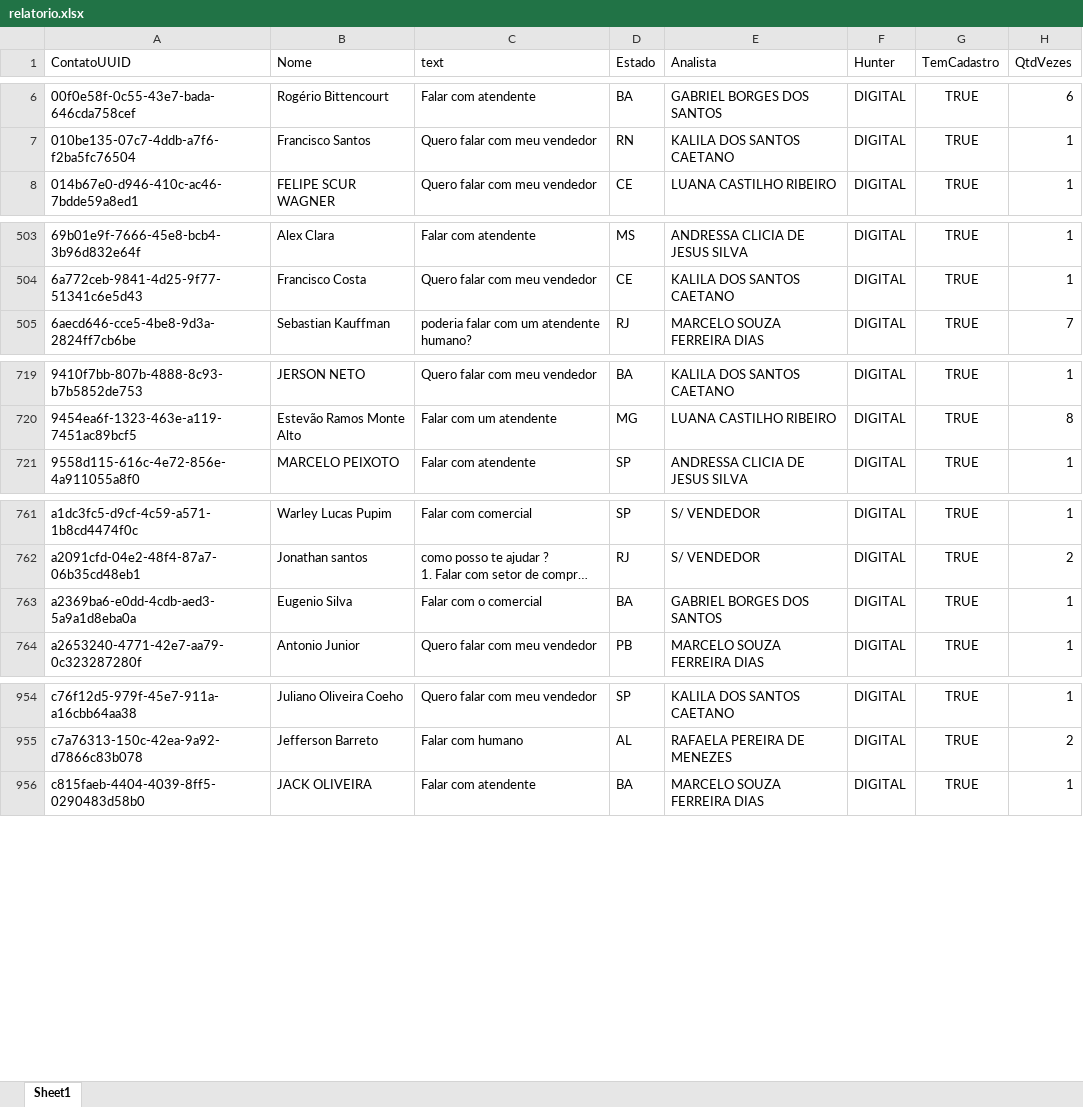
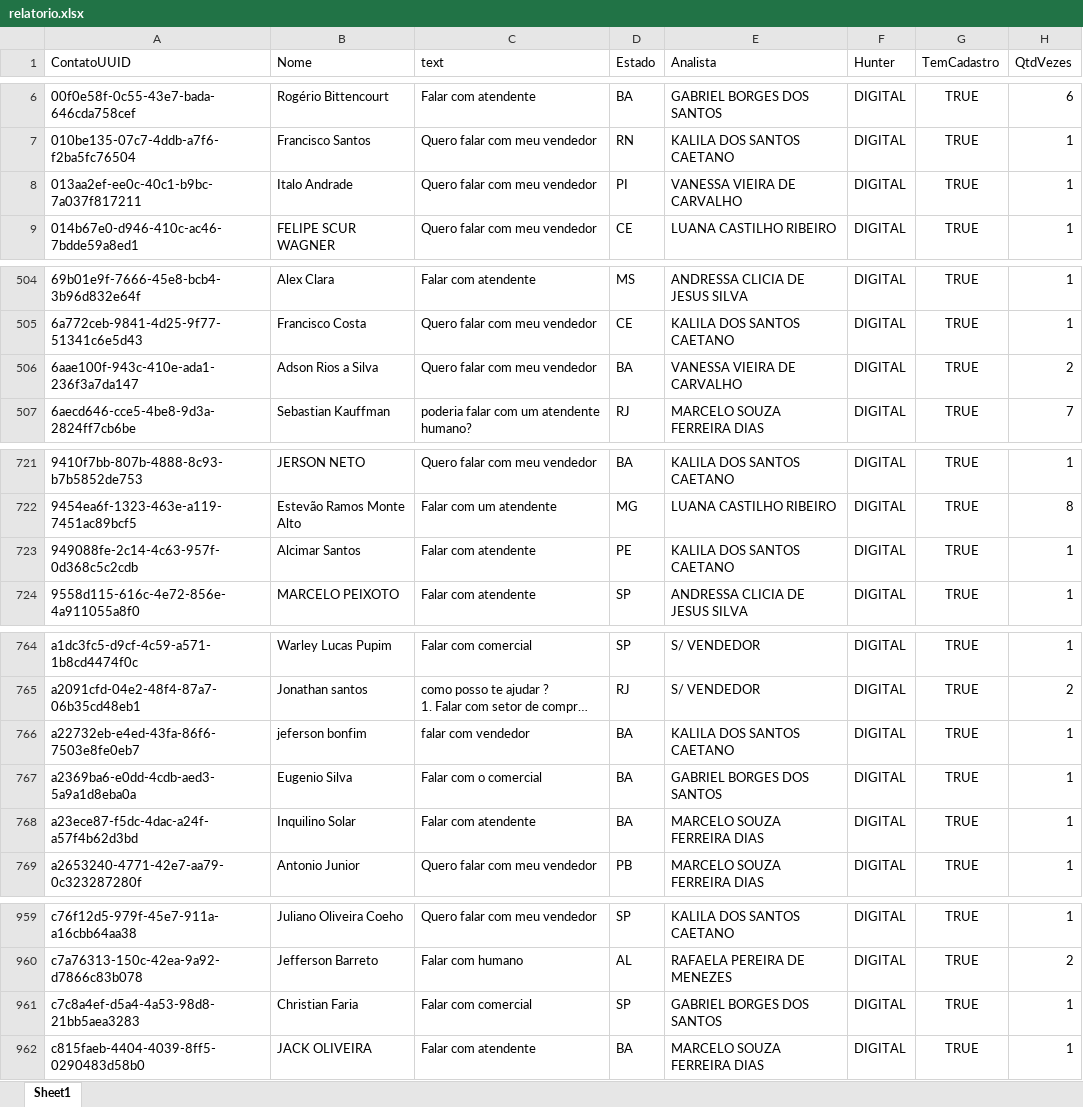
Before and after one commit to Marketing-Amara/weni-relatorio, an Excel workbook: output/relatorio.xlsx, sheet Sheet1, drawn as a sheet; only a part is shown, gaps mark what is left out; long unchanged cells end in …; values as stored, in another font and other column widths than the file's, no borders; the diff covers the shown part only; the diff names each change by its address in the sheet, - before the commit and + after, or states it on an @@ line.

```diff
--- a/output/relatorio.xlsx (sheet Sheet1)
+++ b/output/relatorio.xlsx (sheet Sheet1)
+row 8: 013aa2ef-ee0c-40c1-b9bc-7a037f817211 | Italo Andrade | Quero falar com meu vendedor | PI | VANESSA VIEIRA DE CARVALHO | DIGITAL | TRUE | 1
+row 506: 6aae100f-943c-410e-ada1-236f3a7da147 | Adson Rios a Silva | Quero falar com meu vendedor | BA | VANESSA VIEIRA DE CARVALHO | DIGITAL | TRUE | 2
+row 723: 949088fe-2c14-4c63-957f-0d368c5c2cdb | Alcimar Santos | Falar com atendente | PE | KALILA DOS SANTOS CAETANO | DIGITAL | TRUE | 1
+row 766: a22732eb-e4ed-43fa-86f6-7503e8fe0eb7 | jeferson bonfim | falar com vendedor | BA | KALILA DOS SANTOS CAETANO | DIGITAL | TRUE | 1
+row 768: a23ece87-f5dc-4dac-a24f-a57f4b62d3bd | Inquilino Solar | Falar com atendente | BA | MARCELO SOUZA FERREIRA DIAS | DIGITAL | TRUE | 1
+row 961: c7c8a4ef-d5a4-4a53-98d8-21bb5aea3283 | Christian Faria | Falar com comercial | SP | GABRIEL BORGES DOS SANTOS | DIGITAL | TRUE | 1
```
Also changed, not shown: 3 added rows and 23 edited cells elsewhere in this sheet.
